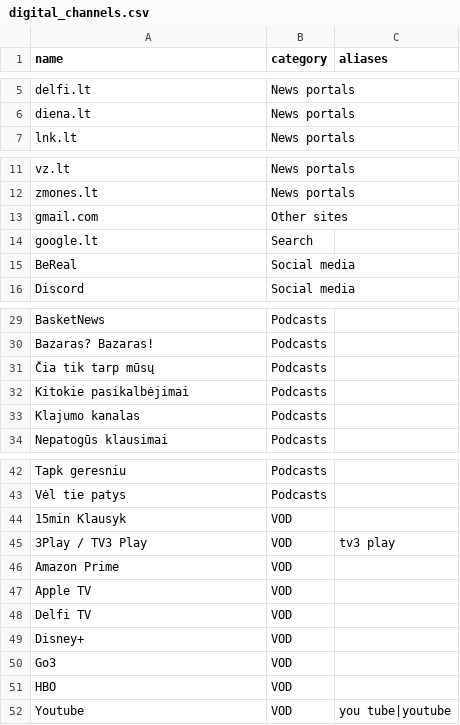
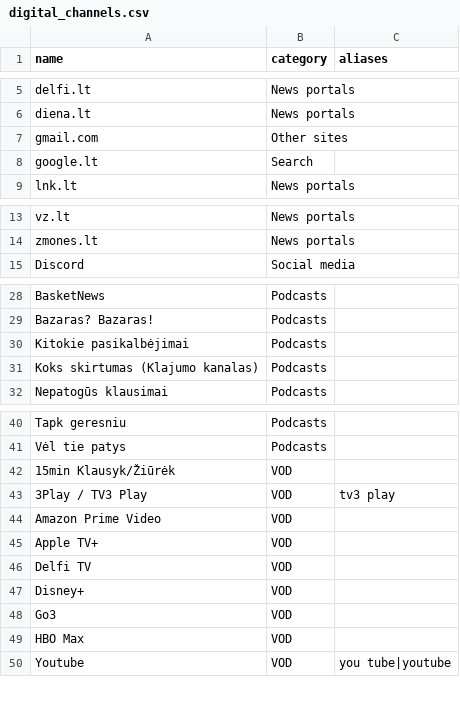
Before and after one commit to ivaici/cross-reach-calculator, a CSV file: data/digital_channels.csv, drawn as a sheet; only a part is shown, gaps mark what is left out; the diff covers the shown part only.

Commit message:
Update digital_channels.csv

```diff
--- a/data/digital_channels.csv
+++ b/data/digital_channels.csv
@@ -6,2 +6,4 @@ delfi.lt,News portals,
 diena.lt,News portals,
+gmail.com,Other sites,
+google.lt,Search,
 lnk.lt,News portals,
@@ -12,5 +14,2 @@ vz.lt,News portals,
 zmones.lt,News portals,
-gmail.com,Other sites,
-google.lt,Search,
-BeReal,Social media,
 Discord,Social media,
@@ -30,5 +29,4 @@ BasketNews,Podcasts,
 Bazaras? Bazaras!,Podcasts,
-Čia tik tarp mūsų,Podcasts,
 Kitokie pasikalbėjimai,Podcasts,
-Klajumo kanalas,Podcasts,
+Koks skirtumas (Klajumo kanalas),Podcasts,
 Nepatogūs klausimai,Podcasts,
@@ -43,6 +41,6 @@ Tapk geresniu,Podcasts,
 Vėl tie patys,Podcasts,
-15min Klausyk,VOD,
+15min Klausyk/Žiūrėk,VOD,
 3Play / TV3 Play,VOD,"tv3 play"
-Amazon Prime,VOD,
-Apple TV,VOD,
+Amazon Prime Video,VOD,
+Apple TV+,VOD,
 Delfi TV,VOD,
@@ -50,3 +48,3 @@ Disney+,VOD,
 Go3,VOD,
-HBO,VOD,
+HBO Max,VOD,
 Youtube,VOD,"you tube|youtube"
```
Also changed, not shown: 1 edited cell elsewhere in this file.
